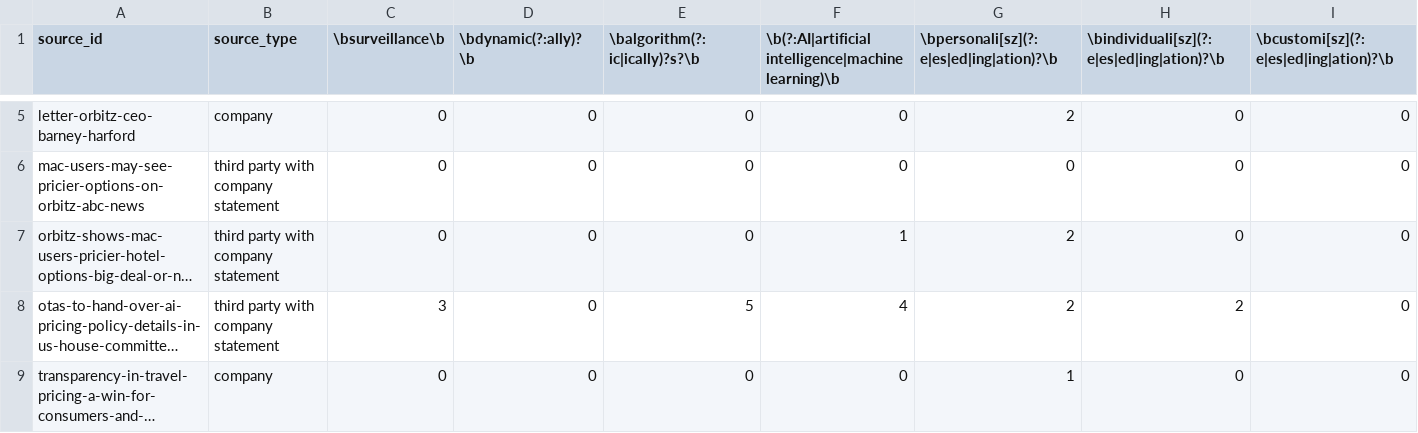
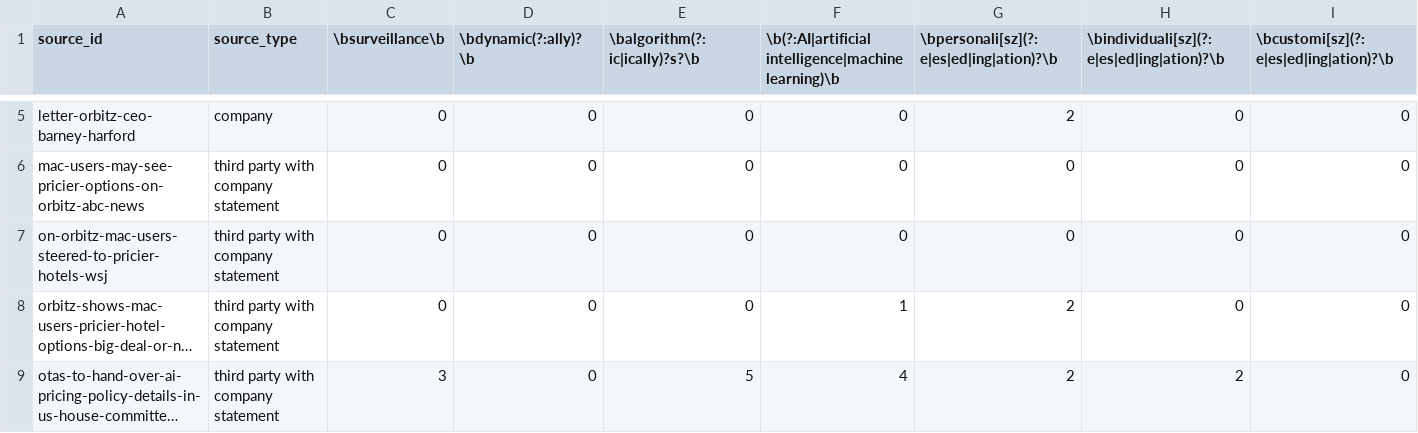
Before and after one commit to awmaxwell144/personalized_pricing_dataset, a CSV file: dataset/accommodation/expedia/expedia_raw_term_counts.csv, drawn as a sheet; only a part is shown, gaps mark what is left out; the shorter side is filled out with more unchanged rows; long unchanged cells end in …; rows hold the shown columns only; the diff names each change by its address in the sheet, - before the commit and + after, or states it on an @@ line.

```diff
--- a/dataset/accommodation/expedia/expedia_raw_term_counts.csv
+++ b/dataset/accommodation/expedia/expedia_raw_term_counts.csv
+row 7: on-orbitz-mac-users-steered-to-pricier-hotels-wsj | third party with company statement | 0 | 0 | 0 | 0 | 0 | 0 | 0
```
Also changed, not shown: dataset/accommodation/expedia/expedia_source_tracker.csv, dataset/accommodation/hyatt/hyatt_raw_term_counts.csv, 35 other files.
